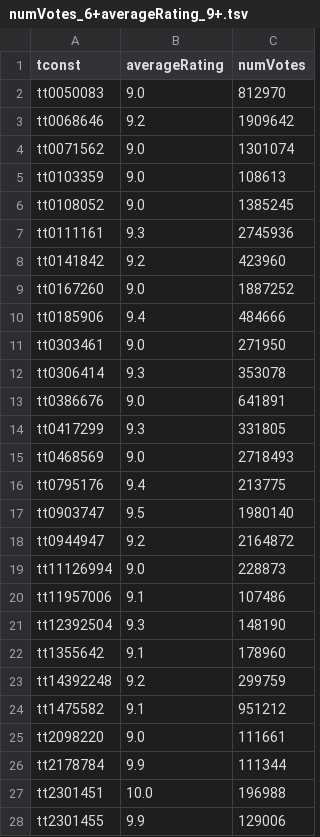
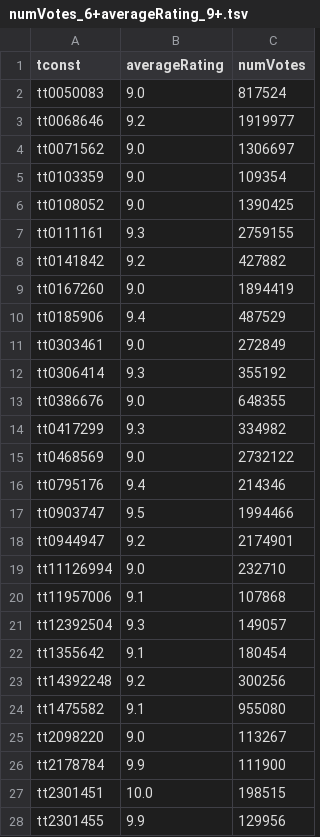
Before and after one commit to milankomaj/data, a TSV file: imdb/numVotes_6+averageRating_9+.tsv, drawn as a sheet; only a part is shown; the diff covers the shown part only.

```diff
--- a/imdb/numVotes_6+averageRating_9+.tsv
+++ b/imdb/numVotes_6+averageRating_9+.tsv
@@ -1,28 +1,28 @@
 tconst	averageRating	numVotes
-tt0050083	9.0	812970
-tt0068646	9.2	1909642
-tt0071562	9.0	1301074
-tt0103359	9.0	108613
-tt0108052	9.0	1385245
-tt0111161	9.3	2745936
-tt0141842	9.2	423960
-tt0167260	9.0	1887252
-tt0185906	9.4	484666
-tt0303461	9.0	271950
-tt0306414	9.3	353078
-tt0386676	9.0	641891
-tt0417299	9.3	331805
-tt0468569	9.0	2718493
-tt0795176	9.4	213775
-tt0903747	9.5	1980140
-tt0944947	9.2	2164872
-tt11126994	9.0	228873
-tt11957006	9.1	107486
-tt12392504	9.3	148190
-tt1355642	9.1	178960
-tt14392248	9.2	299759
-tt1475582	9.1	951212
-tt2098220	9.0	111661
-tt2178784	9.9	111344
-tt2301451	10.0	196988
-tt2301455	9.9	129006
+tt0050083	9.0	817524
+tt0068646	9.2	1919977
+tt0071562	9.0	1306697
+tt0103359	9.0	109354
+tt0108052	9.0	1390425
+tt0111161	9.3	2759155
+tt0141842	9.2	427882
+tt0167260	9.0	1894419
+tt0185906	9.4	487529
+tt0303461	9.0	272849
+tt0306414	9.3	355192
+tt0386676	9.0	648355
+tt0417299	9.3	334982
+tt0468569	9.0	2732122
+tt0795176	9.4	214346
+tt0903747	9.5	1994466
+tt0944947	9.2	2174901
+tt11126994	9.0	232710
+tt11957006	9.1	107868
+tt12392504	9.3	149057
+tt1355642	9.1	180454
+tt14392248	9.2	300256
+tt1475582	9.1	955080
+tt2098220	9.0	113267
+tt2178784	9.9	111900
+tt2301451	10.0	198515
+tt2301455	9.9	129956
```
Also changed, not shown: 11 edited cells elsewhere in this file, imdb/imdb.tsv, imdb/numVotes_6+.tsv, 1 other file.
